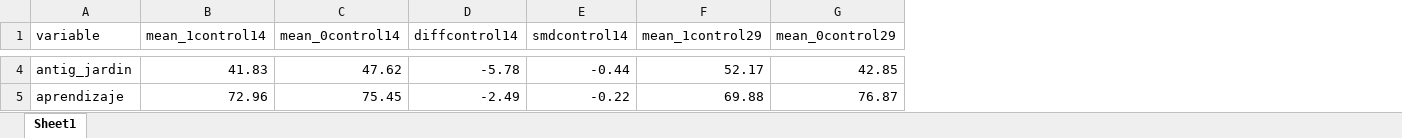
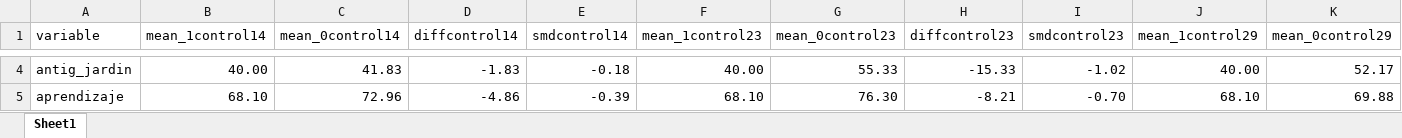
Before and after one commit to mflorenciaruiz/Tres_de_Febrero, an Excel workbook: Procesamiento de datos/Output/tabla_entropy_balance.xlsx, sheet Sheet1, drawn as a sheet; only a part is shown, gaps mark what is left out; values as stored, in another font and other column widths than the file's, no borders; conditional formats not drawn; addresses are those after the commit; the diff covers the shown part only; the diff names each change by its address in the sheet, - before the commit and + after, or states it on an @@ line.

```diff
--- a/Procesamiento de datos/Output/tabla_entropy_balance.xlsx (sheet Sheet1)
+++ b/Procesamiento de datos/Output/tabla_entropy_balance.xlsx (sheet Sheet1)
+column F (mean_1control23), rows 4-5: 40.00 | 68.10
+column G (mean_0control23), rows 4-5: 55.33 | 76.30
+column H (diffcontrol23), rows 4-5: -15.33 | -8.21
+column I (smdcontrol23), rows 4-5: -1.02 | -0.70
-B4 (mean_1control14): 41.83
+B4 (mean_1control14): 40.00
-C4 (mean_0control14): 47.62
+C4 (mean_0control14): 41.83
-D4 (diffcontrol14): -5.78
+D4 (diffcontrol14): -1.83
-E4 (smdcontrol14): -0.44
+E4 (smdcontrol14): -0.18
-J4 (mean_1control29): 52.17
+J4 (mean_1control29): 40.00
-K4 (mean_0control29): 42.85
+K4 (mean_0control29): 52.17
-B5 (mean_1control14): 72.96
+B5 (mean_1control14): 68.10
-C5 (mean_0control14): 75.45
+C5 (mean_0control14): 72.96
-D5 (diffcontrol14): -2.49
+D5 (diffcontrol14): -4.86
-E5 (smdcontrol14): -0.22
+E5 (smdcontrol14): -0.39
-J5 (mean_1control29): 69.88
+J5 (mean_1control29): 68.10
-K5 (mean_0control29): 76.87
+K5 (mean_0control29): 69.88
```
Also changed, not shown: 256 edited cells elsewhere in this sheet, 6 other files.
